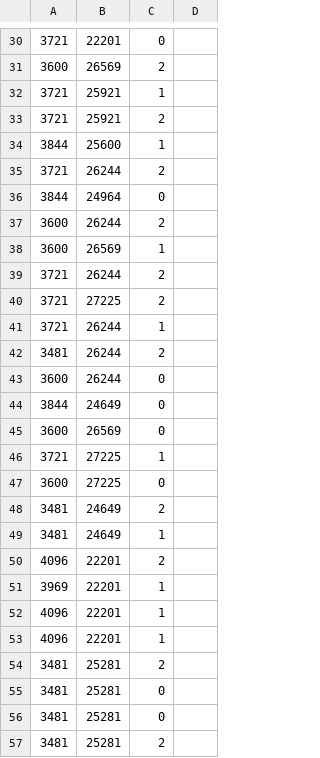
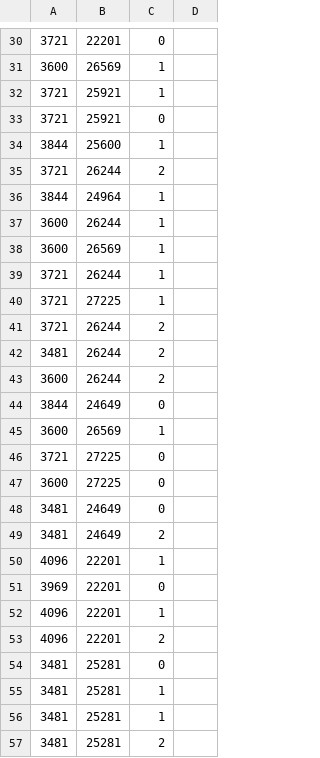
Before and after one commit to aliang6/YHackWifi, a CSV file: cloudml-samples-master/census/estimator/binclass/iris_training.csv, drawn as a sheet; only a part is shown, gaps mark what is left out; the diff covers the shown part only.

```diff
--- a/cloudml-samples-master/census/estimator/binclass/iris_training.csv
+++ b/cloudml-samples-master/census/estimator/binclass/iris_training.csv
@@ -30,28 +30,28 @@
 3721,22201,0
-3600,26569,2
+3600,26569,1
 3721,25921,1
-3721,25921,2
+3721,25921,0
 3844,25600,1
 3721,26244,2
-3844,24964,0
+3844,24964,1
+3600,26244,1
+3600,26569,1
+3721,26244,1
+3721,27225,1
+3721,26244,2
+3481,26244,2
 3600,26244,2
+3844,24649,0
 3600,26569,1
-3721,26244,2
-3721,27225,2
-3721,26244,1
-3481,26244,2
-3600,26244,0
-3844,24649,0
-3600,26569,0
-3721,27225,1
+3721,27225,0
 3600,27225,0
+3481,24649,0
 3481,24649,2
-3481,24649,1
+4096,22201,1
+3969,22201,0
+4096,22201,1
 4096,22201,2
-3969,22201,1
-4096,22201,1
-4096,22201,1
+3481,25281,0
+3481,25281,1
+3481,25281,1
 3481,25281,2
-3481,25281,0
-3481,25281,0
-3481,25281,2
```
Also changed, not shown: 5 added rows, 5 removed rows, 9 moved rows and 25 edited cells elsewhere in this file, cloudml-samples-master/census/estimator/binclass/iris_test.csv, 1 other file.
